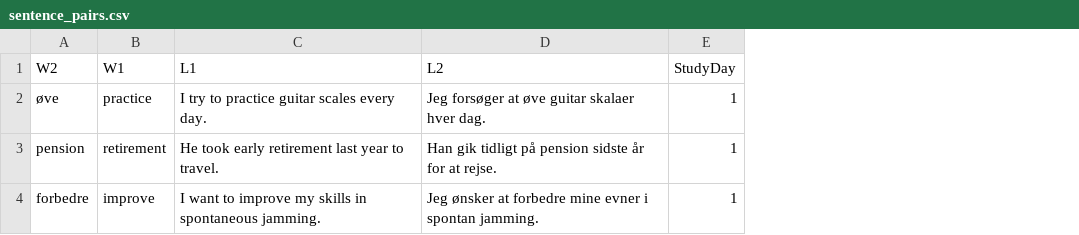
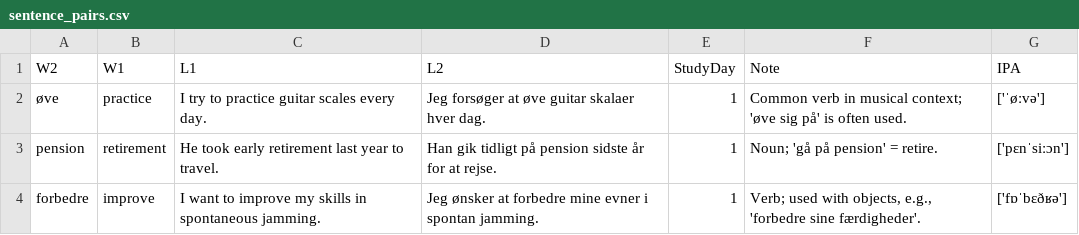
Before and after one commit to neilx/LanguageLearner, a CSV file: sentence_pairs.csv, drawn as a sheet; only a part is shown; the diff covers the shown part only; the diff names each change by its address in the sheet, - before the commit and + after, or states it on an @@ line.

Commit message:
Tidy up local files
Saved the prompt to use for AI generation of sentences. Updated the current Day senetences csv

```diff
--- a/sentence_pairs.csv
+++ b/sentence_pairs.csv
+column F (Note), rows 2-4: Common verb in musical context; 'øve sig på' is often used. | Noun; 'gå på pension' = retire. | Verb; used with objects, e.g., 'forbedre sine færdigheder'.
+column G (IPA), rows 2-4: ['ˈøːvə'] | ['pɛnˈsiːɔn'] | ['fɒˈbɛðʁə']
```
Also changed, not shown: 5 added rows and 2 edited cells elsewhere in this file, 1 other file.
